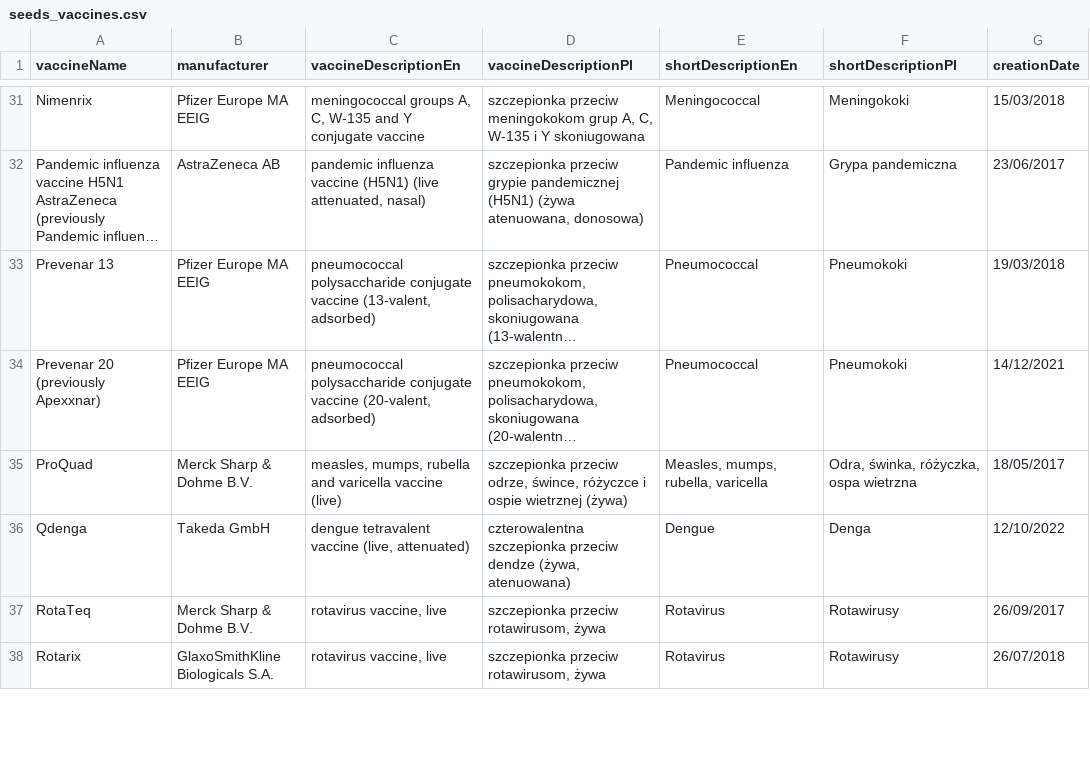
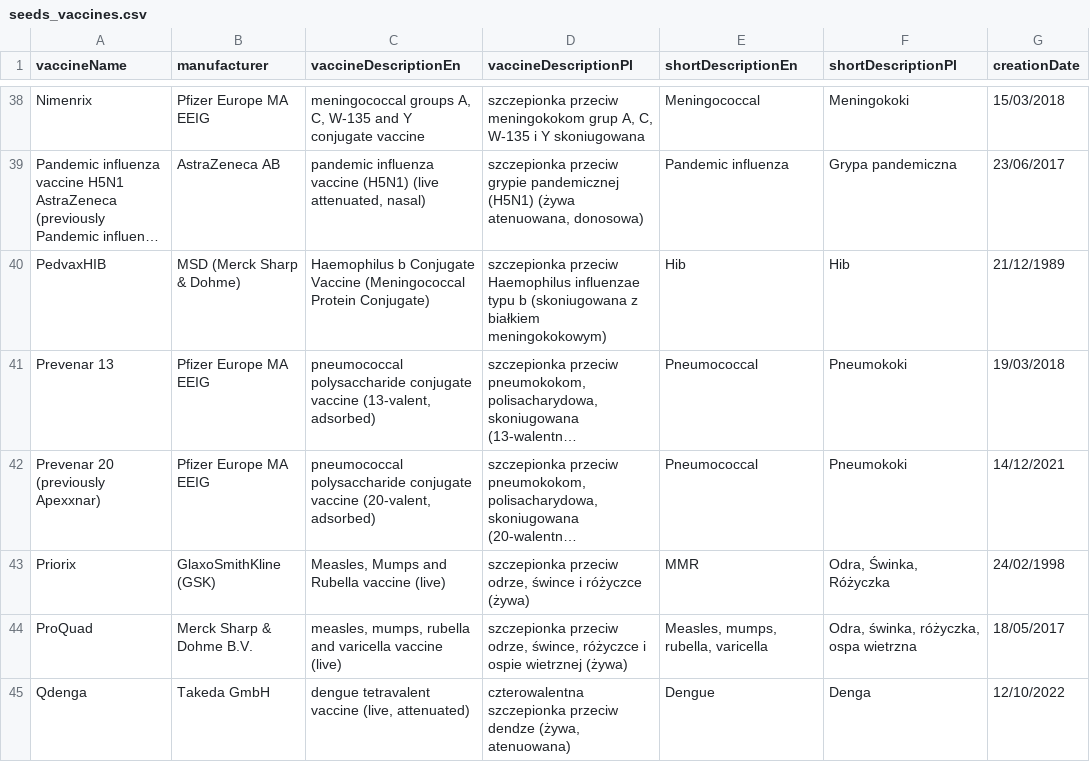
Before and after one commit to p10tr13/mSzczepienia, a CSV file: mSzczepienia.Api/Data/Csv/seeds_vaccines.csv, drawn as a sheet; only a part is shown, gaps mark what is left out; the shorter side is filled out with more unchanged rows; long unchanged cells end in …; the diff covers the shown part only; the diff names each change by its address in the sheet, - before the commit and + after, or states it on an @@ line.

```diff
--- a/mSzczepienia.Api/Data/Csv/seeds_vaccines.csv
+++ b/mSzczepienia.Api/Data/Csv/seeds_vaccines.csv
+row 40: PedvaxHIB | MSD (Merck Sharp & Dohme) | Haemophilus b Conjugate Vaccine (Meningococcal Protein Conjugate) | szczepionka przeciw Haemophilus influenzae typu b (skoniugowana z białkiem meningokokowym) | Hib | Hib | 21/12/1989
+row 43: Priorix | GlaxoSmithKline (GSK) | Measles, Mumps and Rubella vaccine (live) | szczepionka przeciw odrze, śwince i różyczce (żywa) | MMR | Odra, Świnka, Różyczka | 24/02/1998
```
Also changed, not shown: 8 added rows elsewhere in this file, 30 other files.
